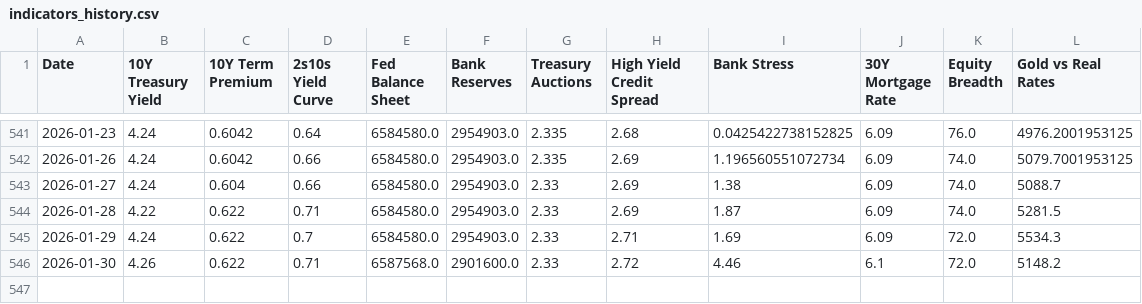
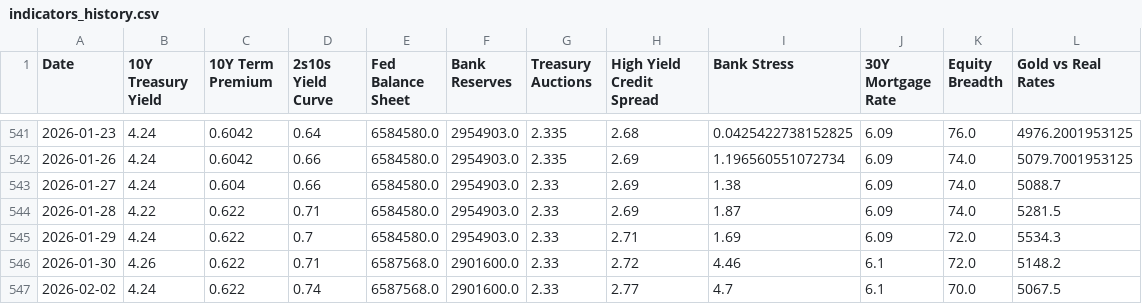
Before and after one commit to tyoungg/macro-dashboard, a CSV file: data/history/indicators_history.csv, drawn as a sheet; only a part is shown, gaps mark what is left out; the diff names each change by its address in the sheet, - before the commit and + after, or states it on an @@ line.

```diff
--- a/data/history/indicators_history.csv
+++ b/data/history/indicators_history.csv
+row 547: 2026-02-02 | 4.24 | 0.622 | 0.74 | 6587568.0 | 2901600.0 | 2.33 | 2.77 | 4.7 | 6.1 | 70.0 | 5067.5
```
Also changed, not shown: data/history/regime_history.csv, 27 other files.
